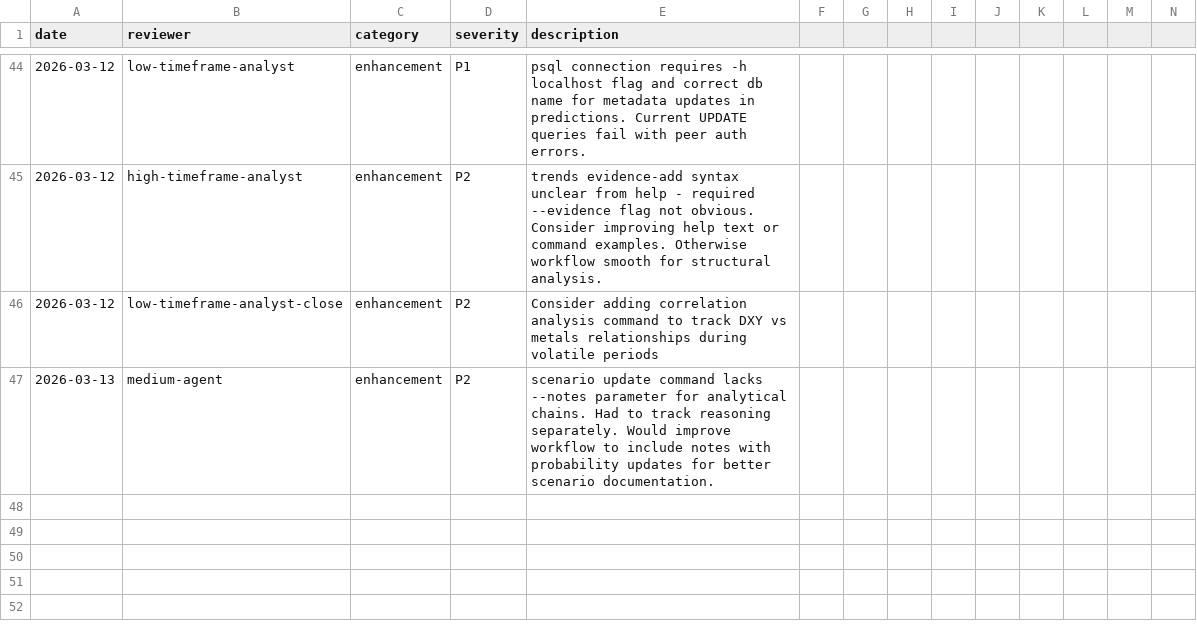
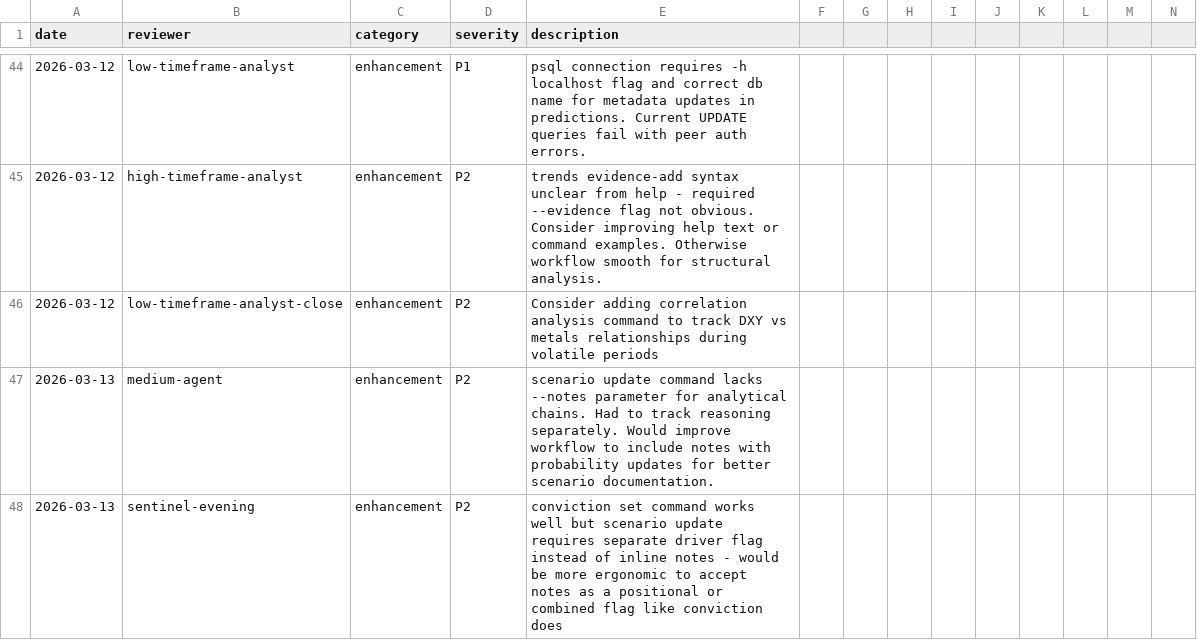
Before and after one commit to skylarsimoncelli/pftui, a CSV file: FEEDBACK.csv, drawn as a sheet; only a part is shown, gaps mark what is left out; rows hold the shown columns only; the diff names each change by its address in the sheet, - before the commit and + after, or states it on an @@ line.

Commit message:
Evening analysis feedback: scenario update UX enhancement suggestion

```diff
--- a/FEEDBACK.csv
+++ b/FEEDBACK.csv
+row 48: 2026-03-13 | sentinel-evening | enhancement | P2 | conviction set command works well but scenario update requires separate driver flag instead of inline notes - would be more ergonomic to accept notes as a positional or combined flag like conviction does
```
